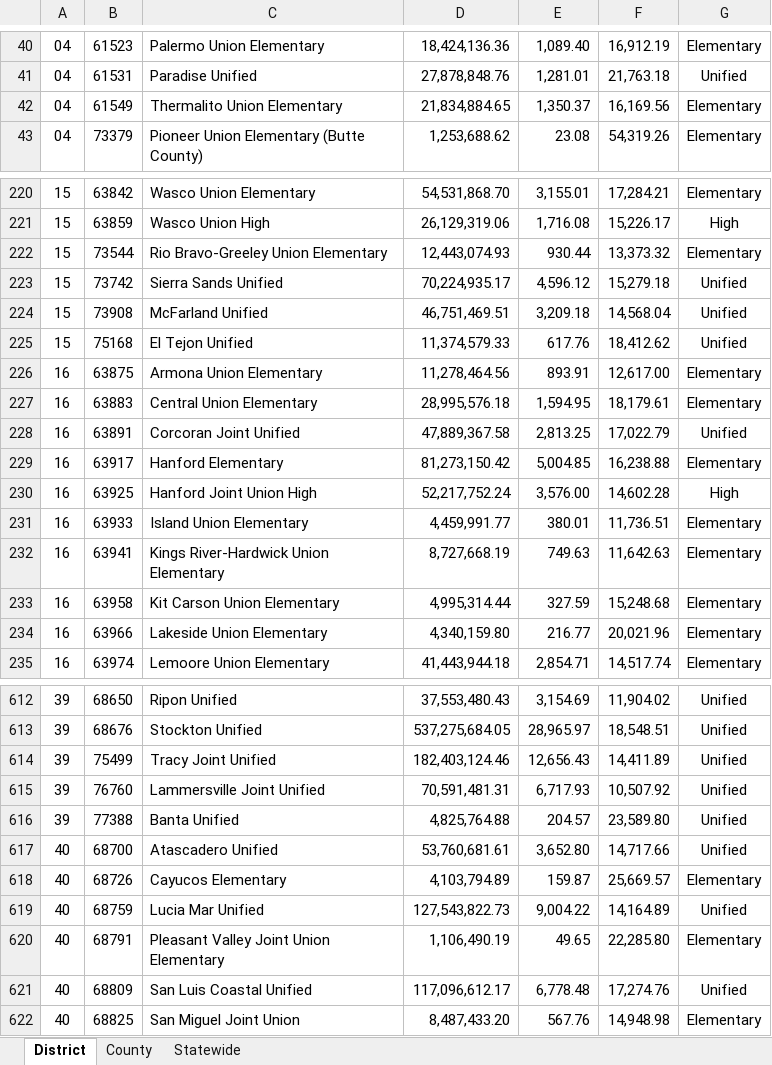
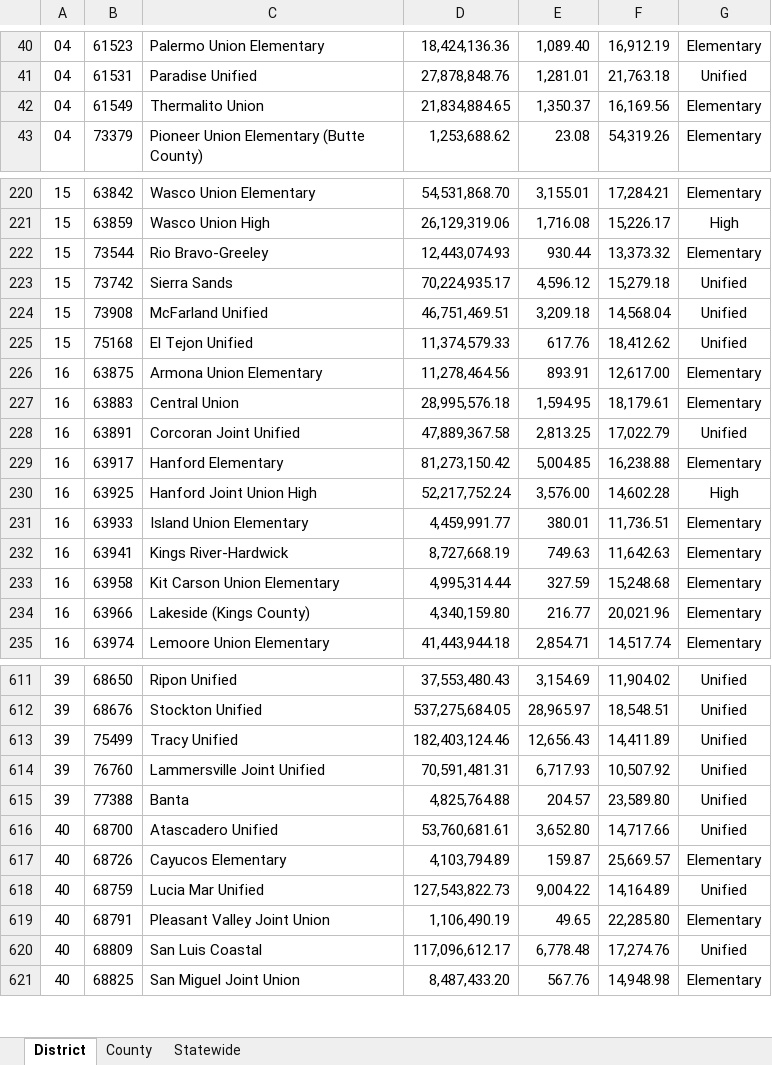
Before and after one commit to N-Masi/us_education_finance, an Excel workbook: data/currentexpense2122.xlsx, sheet District, drawn as a sheet; only a part is shown, gaps mark what is left out; values as stored, in another font and other column widths than the file's, no borders; table styles not drawn; addresses are those after the commit; the diff covers the shown part only; the diff names each change by its address in the sheet, - before the commit and + after, or states it on an @@ line.

```diff
--- a/data/currentexpense2122.xlsx (sheet District)
+++ b/data/currentexpense2122.xlsx (sheet District)
-C42: Thermalito Union Elementary
+C42: Thermalito Union
-C222: Rio Bravo-Greeley Union Elementary
+C222: Rio Bravo-Greeley
-C223: Sierra Sands Unified
+C223: Sierra Sands
-C227: Central Union Elementary
+C227: Central Union
-C232: Kings River-Hardwick Union Elementary
+C232: Kings River-Hardwick
-C234: Lakeside Union Elementary
+C234: Lakeside (Kings County)
-C613: Tracy Joint Unified
+C613: Tracy Unified
-C615: Banta Unified
+C615: Banta
-C619: Pleasant Valley Joint Union Elementary
+C619: Pleasant Valley Joint Union
-C620: San Luis Coastal Unified
+C620: San Luis Coastal
```
Also changed, not shown: 5 removed rows and 76 edited cells elsewhere in this sheet, 2 other files.
